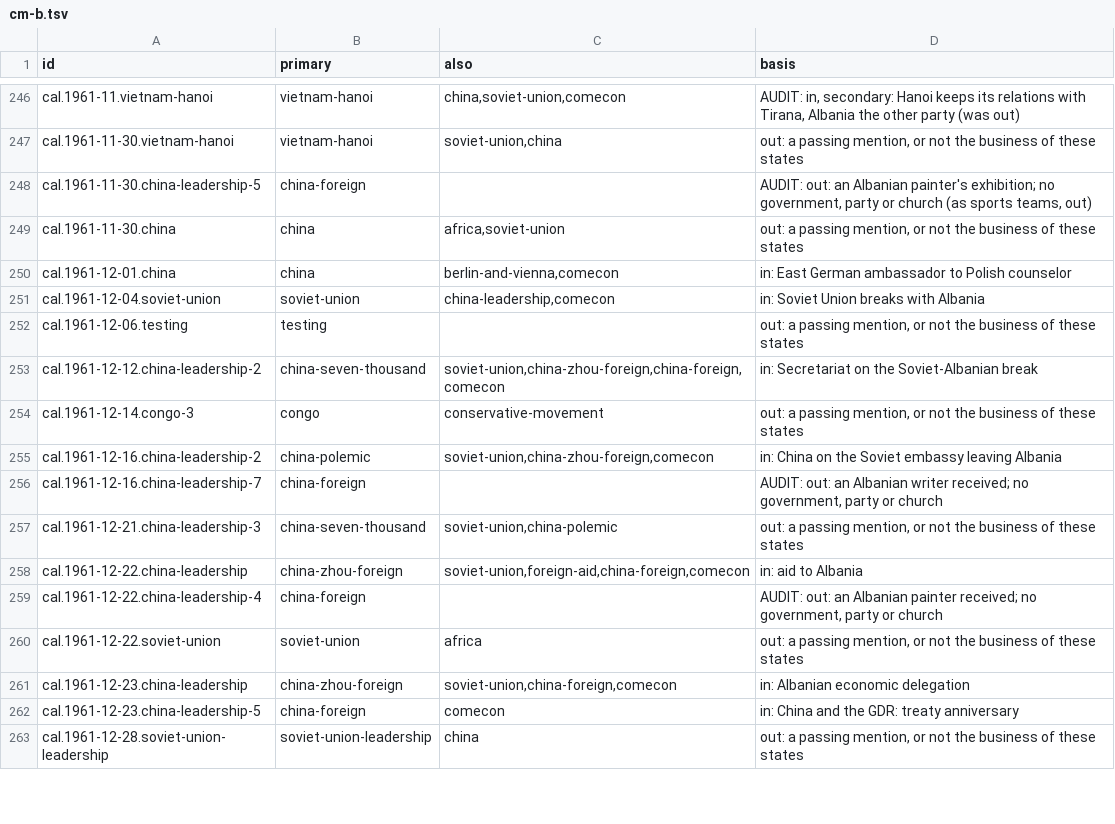
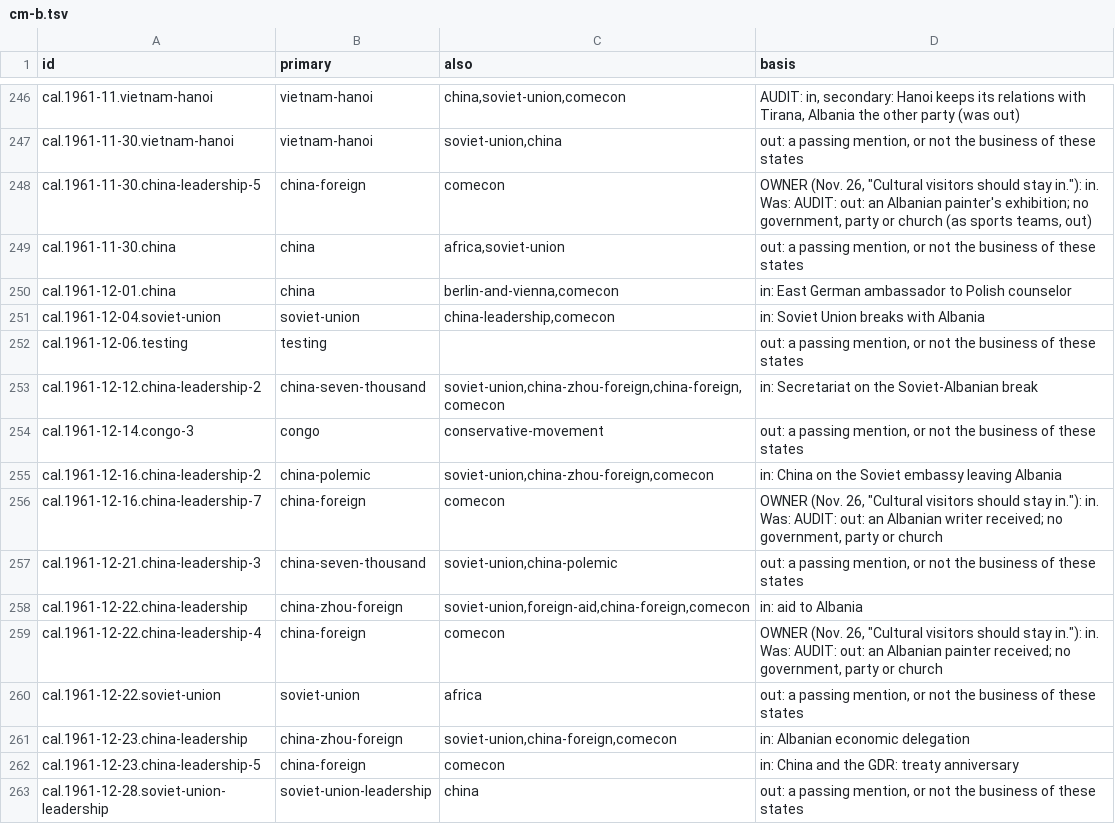
Before and after one commit to Impending2223/bib, a TSV file: notes/threads/new/cm-b.tsv, drawn as a sheet; only a part is shown, gaps mark what is left out.

```diff
--- a/notes/threads/new/cm-b.tsv
+++ b/notes/threads/new/cm-b.tsv
@@ -247,3 +247,3 @@ cal.1961-11.vietnam-hanoi	vietnam-hanoi	china,soviet-union,comecon	AUDIT: in, se
 cal.1961-11-30.vietnam-hanoi	vietnam-hanoi	soviet-union,china	out: a passing mention, or not the business of these states
-cal.1961-11-30.china-leadership-5	china-foreign		AUDIT: out: an Albanian painter's exhibition; no government, party or church (as sports teams, out)
+cal.1961-11-30.china-leadership-5	china-foreign	comecon	"OWNER (Nov. 26, ""Cultural visitors should stay in.""): in. Was: AUDIT: out: an Albanian painter's exhibition; no government, party or church (as sports teams, out)"
 cal.1961-11-30.china	china	africa,soviet-union	out: a passing mention, or not the business of these states
@@ -255,6 +255,6 @@ cal.1961-12-14.congo-3	congo	conservative-movement	out: a passing mention, or no
 cal.1961-12-16.china-leadership-2	china-polemic	soviet-union,china-zhou-foreign,comecon	in: China on the Soviet embassy leaving Albania
-cal.1961-12-16.china-leadership-7	china-foreign		AUDIT: out: an Albanian writer received; no government, party or church
+cal.1961-12-16.china-leadership-7	china-foreign	comecon	"OWNER (Nov. 26, ""Cultural visitors should stay in.""): in. Was: AUDIT: out: an Albanian writer received; no government, party or church"
 cal.1961-12-21.china-leadership-3	china-seven-thousand	soviet-union,china-polemic	out: a passing mention, or not the business of these states
 cal.1961-12-22.china-leadership	china-zhou-foreign	soviet-union,foreign-aid,china-foreign,comecon	in: aid to Albania
-cal.1961-12-22.china-leadership-4	china-foreign		AUDIT: out: an Albanian painter received; no government, party or church
+cal.1961-12-22.china-leadership-4	china-foreign	comecon	"OWNER (Nov. 26, ""Cultural visitors should stay in.""): in. Was: AUDIT: out: an Albanian painter received; no government, party or church"
 cal.1961-12-22.soviet-union	soviet-union	africa	out: a passing mention, or not the business of these states
```
Also changed, not shown: notes/threads/new/cm-a.tsv, notes/threads/new/cm-c.tsv, 4 other files.
